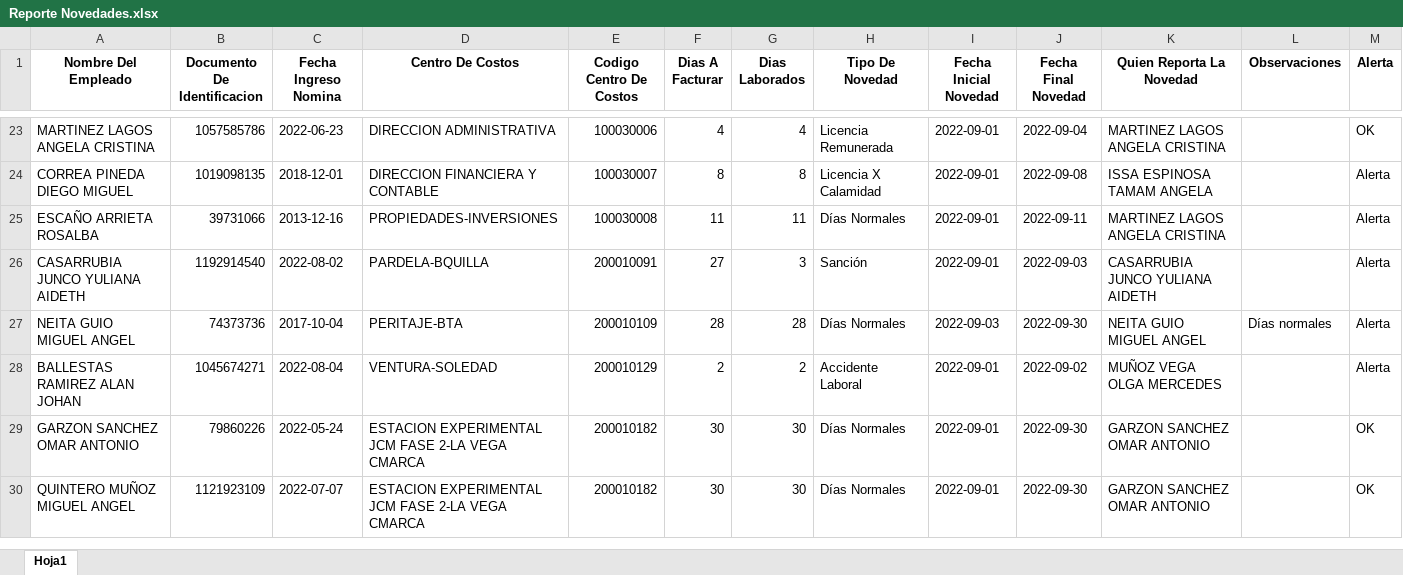
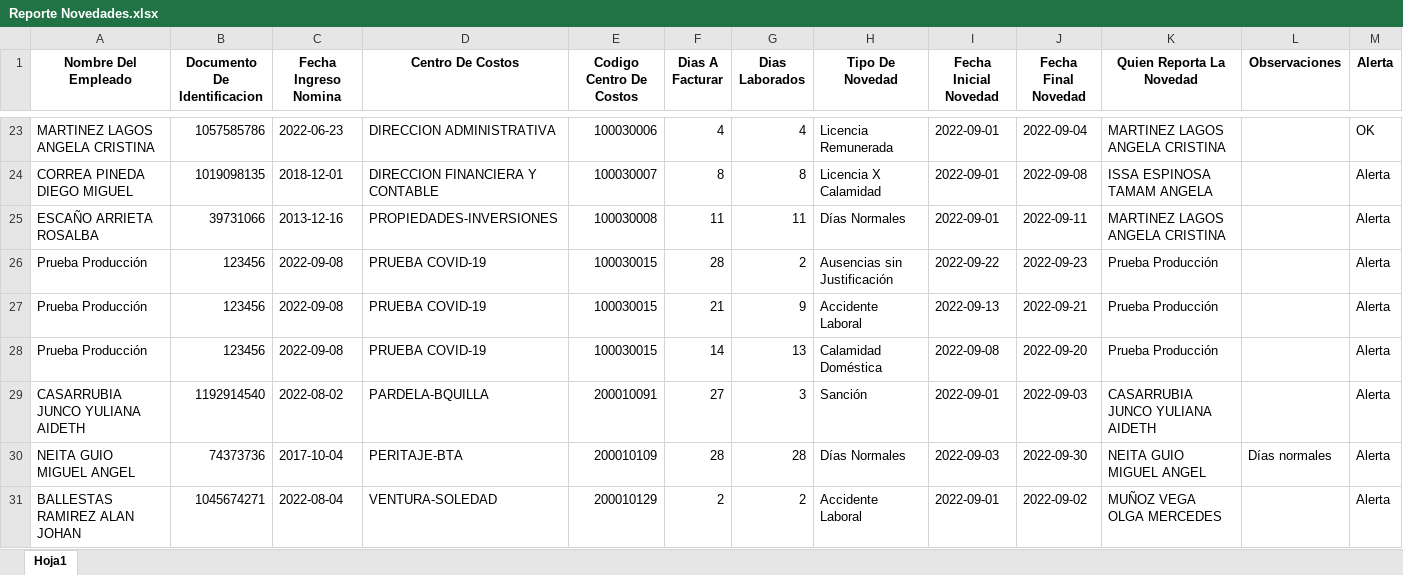
Before and after one commit to valentinaovalle/PREVEO, an Excel workbook: radio/Reporte Novedades.xlsx, sheet Hoja1, drawn as a sheet; only a part is shown, gaps mark what is left out; the shorter side is filled out with more unchanged rows; values as stored, in another font and other column widths than the file's, no borders; the diff names each change by its address in the sheet, - before the commit and + after, or states it on an @@ line.

```diff
--- a/radio/Reporte Novedades.xlsx (sheet Hoja1)
+++ b/radio/Reporte Novedades.xlsx (sheet Hoja1)
+row 26: Prueba Producción | 123456 | 2022-09-08 | PRUEBA COVID-19 | 100030015 | 28 | 2 | Ausencias sin Justificación | 2022-09-22 | 2022-09-23 | Prueba Producción |  | Alerta
+row 27: Prueba Producción | 123456 | 2022-09-08 | PRUEBA COVID-19 | 100030015 | 21 | 9 | Accidente Laboral | 2022-09-13 | 2022-09-21 | Prueba Producción |  | Alerta
+row 28: Prueba Producción | 123456 | 2022-09-08 | PRUEBA COVID-19 | 100030015 | 14 | 13 | Calamidad Doméstica | 2022-09-08 | 2022-09-20 | Prueba Producción |  | Alerta
```
Also changed, not shown: 3 other files.
